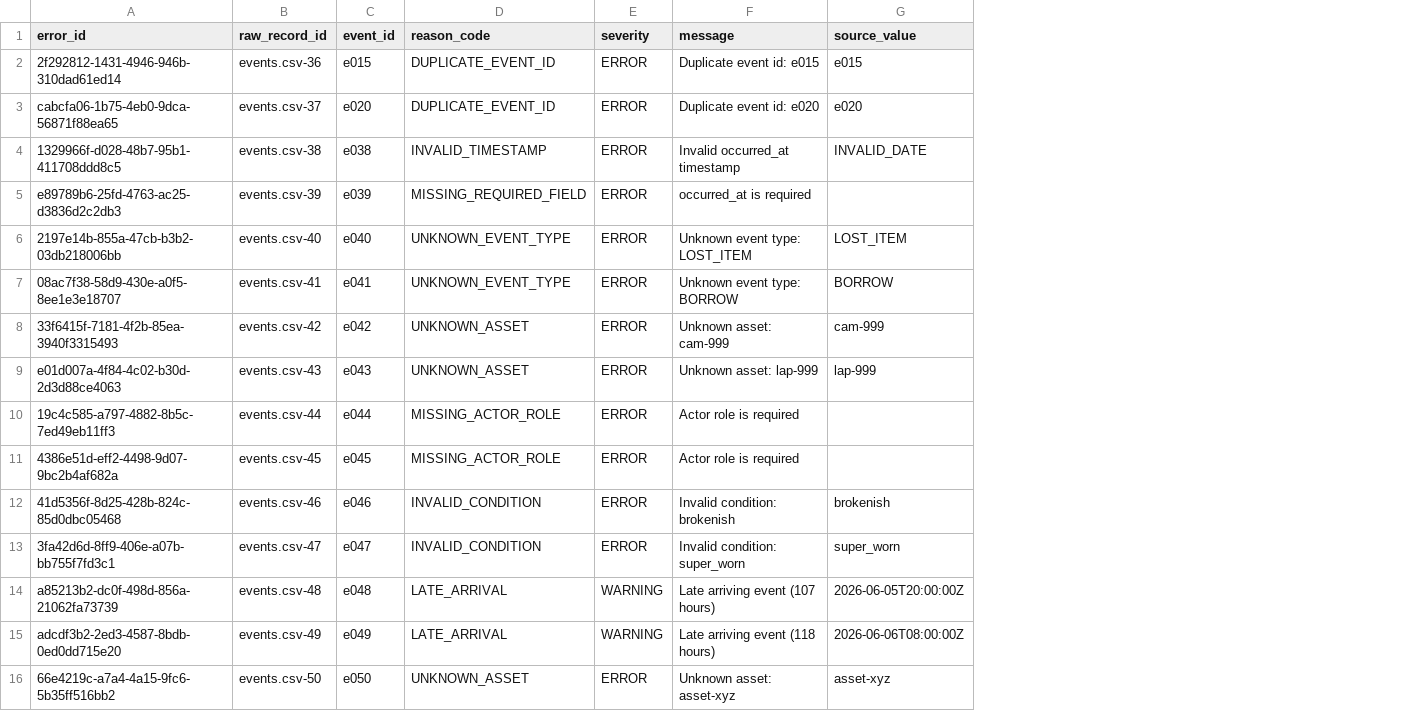
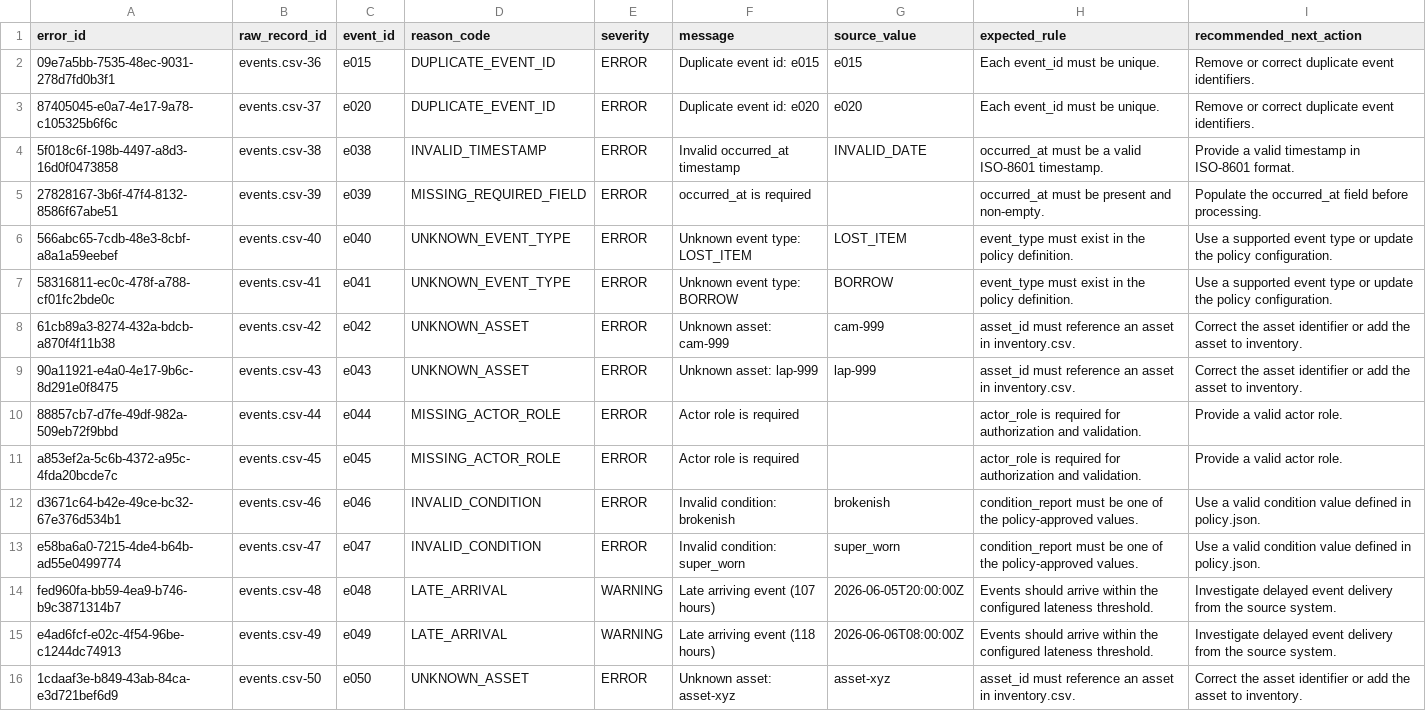
Before and after one commit to Marion-ke/Reconciliation-system, a CSV file: outputs/latest/validation_errors.csv, drawn as a sheet; the diff names each change by its address in the sheet, - before the commit and + after, or states it on an @@ line.

```diff
--- a/outputs/latest/validation_errors.csv
+++ b/outputs/latest/validation_errors.csv
+column H (expected_rule), rows 2-16: Each event_id must be unique. | Each event_id must be unique. | occurred_at must be a valid ISO-8601 timestamp. | occurred_at must be present and non-empty. | event_type must exist in the policy definition. | event_type must exist in the policy definition. | asset_id must reference an asset in inventory.csv. | asset_id must reference an asset in inventory.csv. | actor_role is required for authorization and validation. | actor_role is required for authorization and validation. | condition_report must be one of the policy-approved values. | condition_report must be one of the policy-approved values. | Events should arrive within the configured lateness threshold. | Events should arrive within the configured lateness threshold. | asset_id must reference an asset in inventory.csv.
+column I (recommended_next_action), rows 2-16: Remove or correct duplicate event identifiers. | Remove or correct duplicate event identifiers. | Provide a valid timestamp in ISO-8601 format. | Populate the occurred_at field before processing. | Use a supported event type or update the policy configuration. | Use a supported event type or update the policy configuration. | Correct the asset identifier or add the asset to inventory. | Correct the asset identifier or add the asset to inventory. | Provide a valid actor role. | Provide a valid actor role. | Use a valid condition value defined in policy.json. | Use a valid condition value defined in policy.json. | Investigate delayed event delivery from the source system. | Investigate delayed event delivery from the source system. | Correct the asset identifier or add the asset to inventory.
-A2 (error_id): 2f292812-1431-4946-946b-310dad61ed14
+A2 (error_id): 09e7a5bb-7535-48ec-9031-278d7fd0b3f1
-A3 (error_id): cabcfa06-1b75-4eb0-9dca-56871f88ea65
+A3 (error_id): 87405045-e0a7-4e17-9a78-c105325b6f6c
-A4 (error_id): 1329966f-d028-48b7-95b1-411708ddd8c5
+A4 (error_id): 5f018c6f-198b-4497-a8d3-16d0f0473858
-A5 (error_id): e89789b6-25fd-4763-ac25-d3836d2c2db3
+A5 (error_id): 27828167-3b6f-47f4-8132-8586f67abe51
-A6 (error_id): 2197e14b-855a-47cb-b3b2-03db218006bb
+A6 (error_id): 566abc65-7cdb-48e3-8cbf-a8a1a59eebef
-A7 (error_id): 08ac7f38-58d9-430e-a0f5-8ee1e3e18707
+A7 (error_id): 58316811-ec0c-478f-a788-cf01fc2bde0c
-A8 (error_id): 33f6415f-7181-4f2b-85ea-3940f3315493
+A8 (error_id): 61cb89a3-8274-432a-bdcb-a870f4f11b38
-A9 (error_id): e01d007a-4f84-4c02-b30d-2d3d88ce4063
+A9 (error_id): 90a11921-e4a0-4e17-9b6c-8d291e0f8475
-A10 (error_id): 19c4c585-a797-4882-8b5c-7ed49eb11ff3
+A10 (error_id): 88857cb7-d7fe-49df-982a-509eb72f9bbd
-A11 (error_id): 4386e51d-eff2-4498-9d07-9bc2b4af682a
+A11 (error_id): a853ef2a-5c6b-4372-a95c-4fda20bcde7c
-A12 (error_id): 41d5356f-8d25-428b-824c-85d0dbc05468
+A12 (error_id): d3671c64-b42e-49ce-bc32-67e376d534b1
-A13 (error_id): 3fa42d6d-8ff9-406e-a07b-bb755f7fd3c1
+A13 (error_id): e58ba6a0-7215-4de4-b64b-ad55e0499774
-A14 (error_id): a85213b2-dc0f-498d-856a-21062fa73739
+A14 (error_id): fed960fa-bb59-4ea9-b746-b9c3871314b7
-A15 (error_id): adcdf3b2-2ed3-4587-8bdb-0ed0dd715e20
+A15 (error_id): e4ad6fcf-e02c-4f54-96be-c1244dc74913
-A16 (error_id): 66e4219c-a7a4-4a15-9fc6-5b35ff516bb2
+A16 (error_id): 1cdaaf3e-b849-43ab-84ca-e3d721bef6d9
```
Also changed, not shown: 8 other files.
